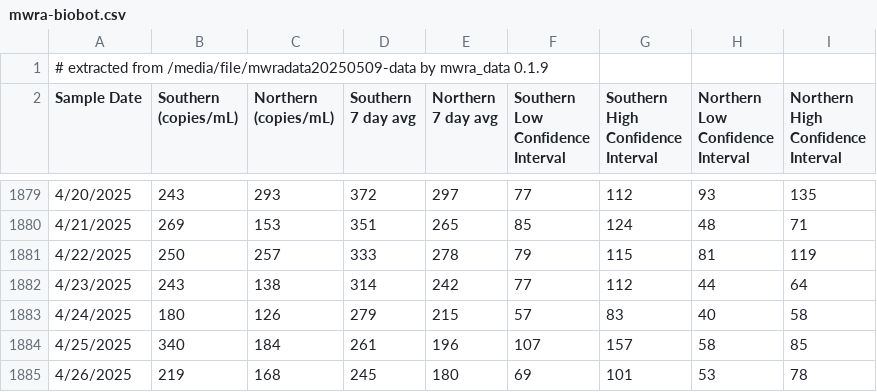
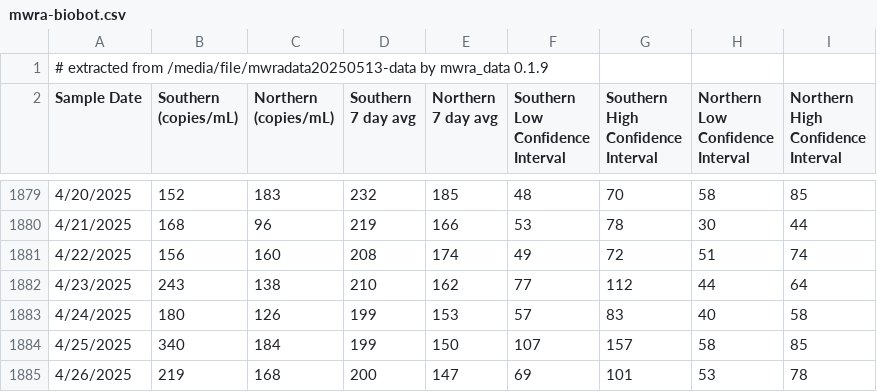
Before and after one commit to bensteinberg/mwra-biobot, a CSV file: mwra-biobot.csv, drawn as a sheet; only a part is shown, gaps mark what is left out; the diff covers the shown part only.

```diff
--- a/mwra-biobot.csv
+++ b/mwra-biobot.csv
@@ -1,2 +1,2 @@
-# extracted from /media/file/mwradata20250509-data by mwra_data 0.1.9
+# extracted from /media/file/mwradata20250513-data by mwra_data 0.1.9
 Sample Date,"Southern
@@ -1891,7 +1891,7 @@ Interval"
-4/20/2025,243,293,372,297,77,112,93,135
-4/21/2025,269,153,351,265,85,124,48,71
-4/22/2025,250,257,333,278,79,115,81,119
-4/23/2025,243,138,314,242,77,112,44,64
-4/24/2025,180,126,279,215,57,83,40,58
-4/25/2025,340,184,261,196,107,157,58,85
-4/26/2025,219,168,245,180,69,101,53,78
+4/20/2025,152,183,232,185,48,70,58,85
+4/21/2025,168,96,219,166,53,78,30,44
+4/22/2025,156,160,208,174,49,72,51,74
+4/23/2025,243,138,210,162,77,112,44,64
+4/24/2025,180,126,199,153,57,83,40,58
+4/25/2025,340,184,199,150,107,157,58,85
+4/26/2025,219,168,200,147,69,101,53,78
```
Also changed, not shown: 3 added rows and 133 edited cells elsewhere in this file, mwra-biobot-tidied.csv, 1 other file.
